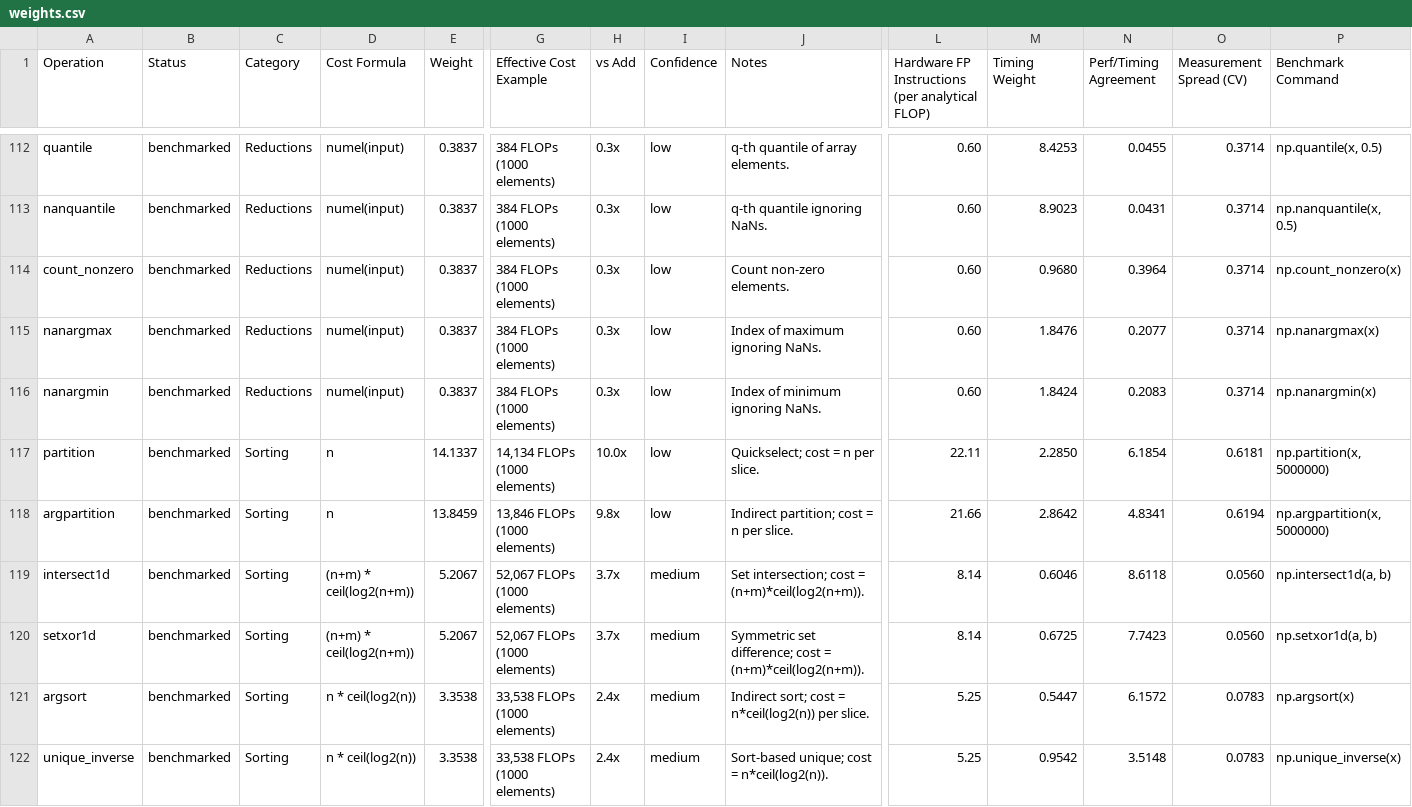
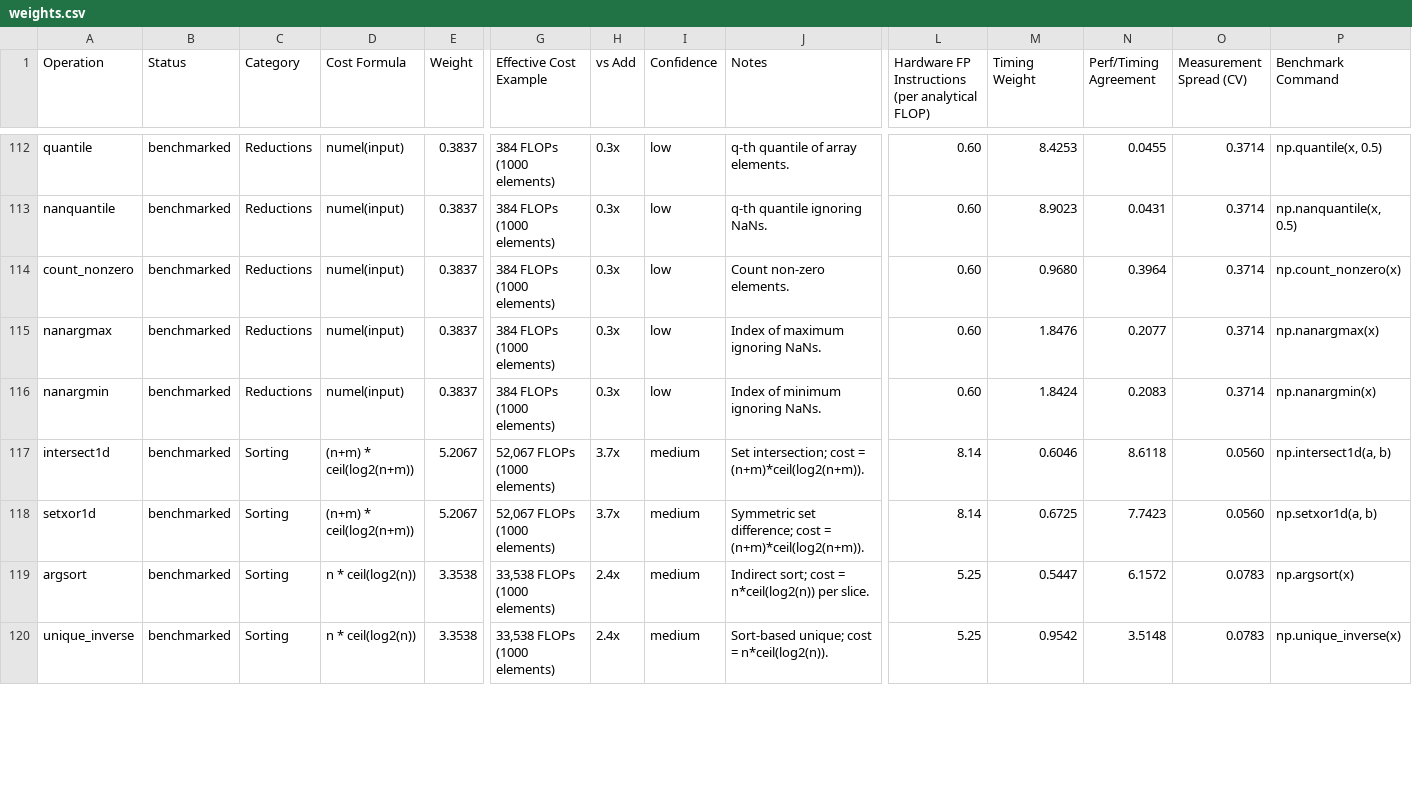
Before and after one commit to AIcrowd/whest, a CSV file: src/mechestim/data/weights.csv, drawn as a sheet; only a part is shown, gaps mark what is left out; removed rows and columns are numbered as before the commit, all else as after; rows hold the shown columns only; the diff covers the shown part only; the diff names each change by its address in the sheet, - before the commit and + after, or states it on an @@ line.

Commit message:
fix: correct anomalous weights for trace, partition, inner/vdot
Re-ran targeted benchmarks on c6i.metal bare metal:
- partition: 14.13 -> 2.92 (was using pathological sorted input)
- argpartition: 13.85 -> 3.03 (same fix)
- inner: 1.06 -> 1.02 (enlarged vectors from 10K to 1M elements)
- vdot: 1.06 -> 1.02 (same fix)
- trace: 384.97 -> 1.02 (set to match sum — both are simple n-additions;
  direct measurement impossible due to subprocess overhead dominating
  the trivially small analytical cost)

```diff
--- a/src/mechestim/data/weights.csv
+++ b/src/mechestim/data/weights.csv
-row 117: partition | benchmarked | Sorting | n | 14.1337 | 14,134 FLOPs (1000 elements) | 10.0x | low | Quickselect; cost = n per slice. | 22.11 | 2.2850 | 6.1854 | 0.6181 | np.partition(x, 5000000)
-row 118: argpartition | benchmarked | Sorting | n | 13.8459 | 13,846 FLOPs (1000 elements) | 9.8x | low | Indirect partition; cost = n per slice. | 21.66 | 2.8642 | 4.8341 | 0.6194 | np.argpartition(x, 5000000)
```
Also changed, not shown: 5 added rows and 3 removed rows elsewhere in this file, 2 other files.
